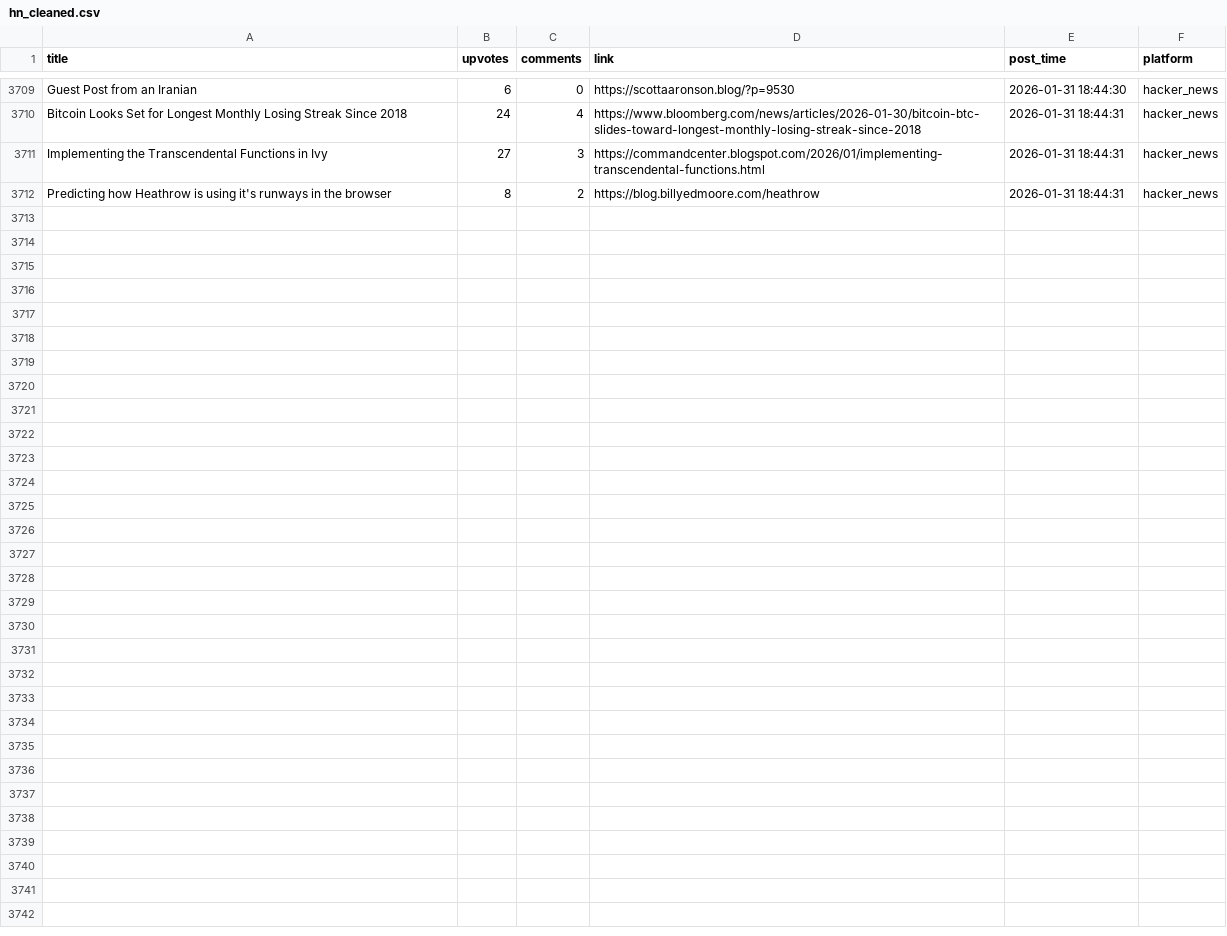
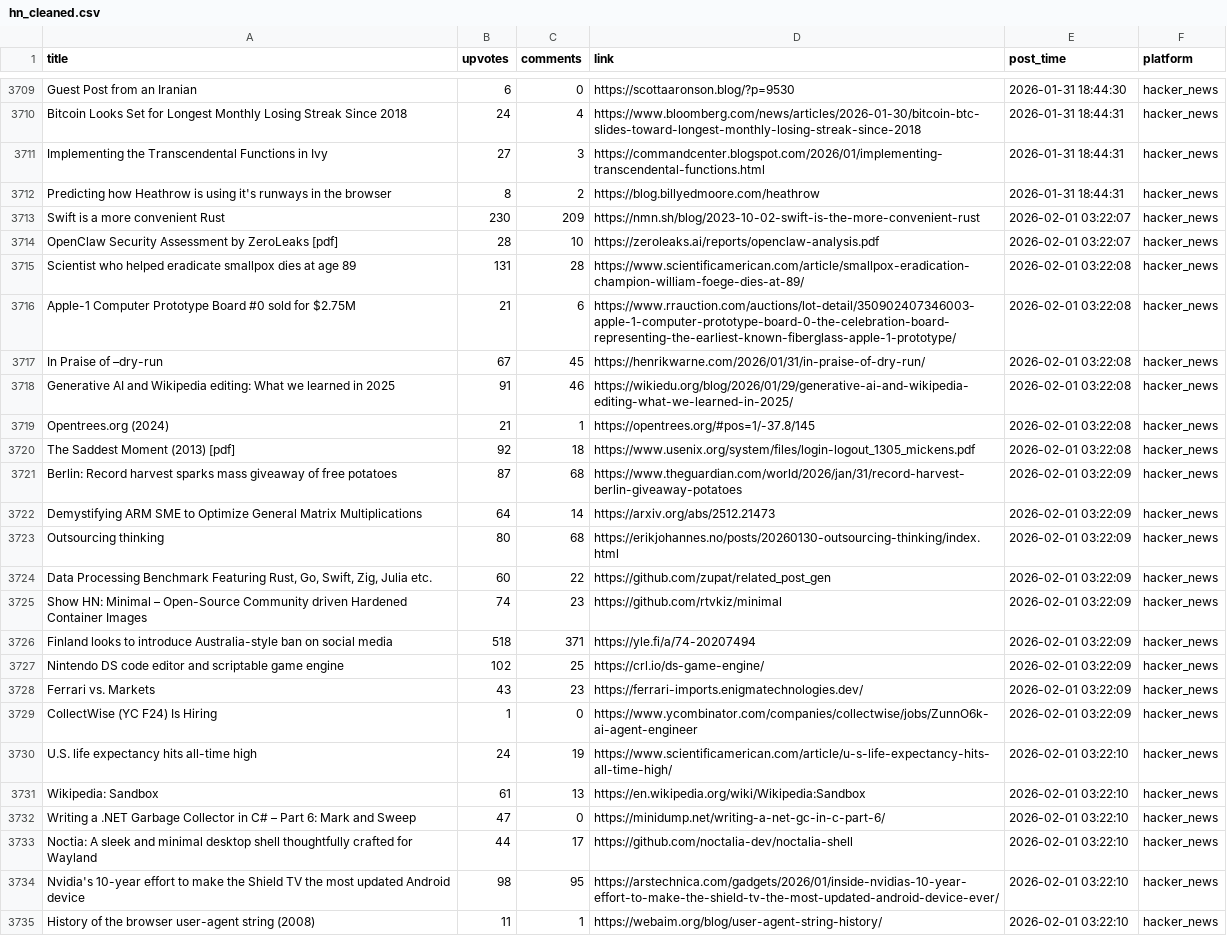
Before and after one commit to codemmaann/web-scrapping-project, a CSV file: clean_data/hn_cleaned.csv, drawn as a sheet; only a part is shown, gaps mark what is left out.

```diff
--- a/clean_data/hn_cleaned.csv
+++ b/clean_data/hn_cleaned.csv
@@ -3712 +3712,24 @@ Implementing the Transcendental Functions in Ivy,27,3,https://commandcenter.blog
 Predicting how Heathrow is using it's runways in the browser,8,2,https://blog.billyedmoore.com/heathrow,2026-01-31 18:44:31,hacker_news
+Swift is a more convenient Rust,230,209,https://nmn.sh/blog/2023-10-02-swift-is-the-more-convenient-rust,2026-02-01 03:22:07,hacker_news
+OpenClaw Security Assessment by ZeroLeaks [pdf],28,10,https://zeroleaks.ai/reports/openclaw-analysis.pdf,2026-02-01 03:22:07,hacker_news
+Scientist who helped eradicate smallpox dies at age 89,131,28,https://www.scientificamerican.com/article/smallpox-eradication-champion-william-foege-dies-at-89/,2026-02-01 03:22:08,hacker_news
+Apple-1 Computer Prototype Board #0 sold for $2.75M,21,6,https://www.rrauction.com/auctions/lot-detail/350902407346003-apple-1-computer-prototype-board-0-the-celebration-board-representing-the-earliest-known-fiberglass-apple-1-prototype/,2026-02-01 03:22:08,hacker_news
+In Praise of –dry-run,67,45,https://henrikwarne.com/2026/01/31/in-praise-of-dry-run/,2026-02-01 03:22:08,hacker_news
+Generative AI and Wikipedia editing: What we learned in 2025,91,46,https://wikiedu.org/blog/2026/01/29/generative-ai-and-wikipedia-editing-what-we-learned-in-2025/,2026-02-01 03:22:08,hacker_news
+Opentrees.org (2024),21,1,https://opentrees.org/#pos=1/-37.8/145,2026-02-01 03:22:08,hacker_news
+The Saddest Moment (2013) [pdf],92,18,https://www.usenix.org/system/files/login-logout_1305_mickens.pdf,2026-02-01 03:22:08,hacker_news
+Berlin: Record harvest sparks mass giveaway of free potatoes,87,68,https://www.theguardian.com/world/2026/jan/31/record-harvest-berlin-giveaway-potatoes,2026-02-01 03:22:09,hacker_news
+Demystifying ARM SME to Optimize General Matrix Multiplications,64,14,https://arxiv.org/abs/2512.21473,2026-02-01 03:22:09,hacker_news
+Outsourcing thinking,80,68,https://erikjohannes.no/posts/20260130-outsourcing-thinking/index.html,2026-02-01 03:22:09,hacker_news
+"Data Processing Benchmark Featuring Rust, Go, Swift, Zig, Julia etc.",60,22,https://github.com/zupat/related_post_gen,2026-02-01 03:22:09,hacker_news
+Show HN: Minimal – Open-Source Community driven Hardened Container Images,74,23,https://github.com/rtvkiz/minimal,2026-02-01 03:22:09,hacker_news
+Finland looks to introduce Australia-style ban on social media,518,371,https://yle.fi/a/74-20207494,2026-02-01 03:22:09,hacker_news
+Nintendo DS code editor and scriptable game engine,102,25,https://crl.io/ds-game-engine/,2026-02-01 03:22:09,hacker_news
+Ferrari vs. Markets,43,23,https://ferrari-imports.enigmatechnologies.dev/,2026-02-01 03:22:09,hacker_news
+CollectWise (YC F24) Is Hiring,1,0,https://www.ycombinator.com/companies/collectwise/jobs/ZunnO6k-ai-agent-engineer,2026-02-01 03:22:09,hacker_news
+U.S. life expectancy hits all-time high,24,19,https://www.scientificamerican.com/article/u-s-life-expectancy-hits-all-time-high/,2026-02-01 03:22:10,hacker_news
+Wikipedia: Sandbox,61,13,https://en.wikipedia.org/wiki/Wikipedia:Sandbox,2026-02-01 03:22:10,hacker_news
+Writing a .NET Garbage Collector in C# – Part 6: Mark and Sweep,47,0,https://minidump.net/writing-a-net-gc-in-c-part-6/,2026-02-01 03:22:10,hacker_news
+Noctia: A sleek and minimal desktop shell thoughtfully crafted for Wayland,44,17,https://github.com/noctalia-dev/noctalia-shell,2026-02-01 03:22:10,hacker_news
+Nvidia's 10-year effort to make the Shield TV the most updated Android device,98,95,https://arstechnica.com/gadgets/2026/01/inside-nvidias-10-year-effort-to-make-the-shield-tv-the-most-updated-android-device-ever/,2026-02-01 03:22:10,hacker_news
+History of the browser user-agent string (2008),11,1,https://webaim.org/blog/user-agent-string-history/,2026-02-01 03:22:10,hacker_news
```
Also changed, not shown: clean_data/lobsters_clean.csv, raw_data/hn.csv, 9 other files.
